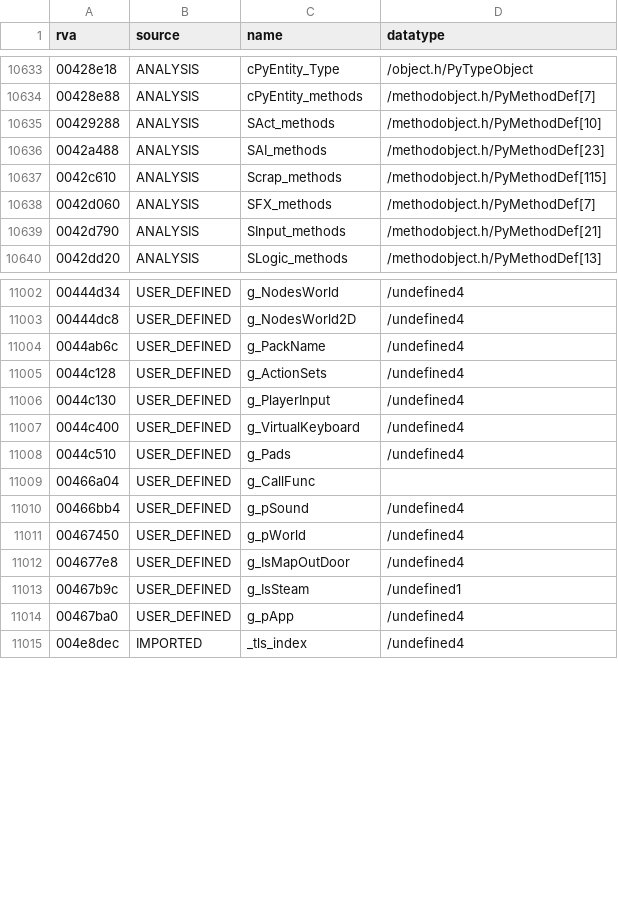
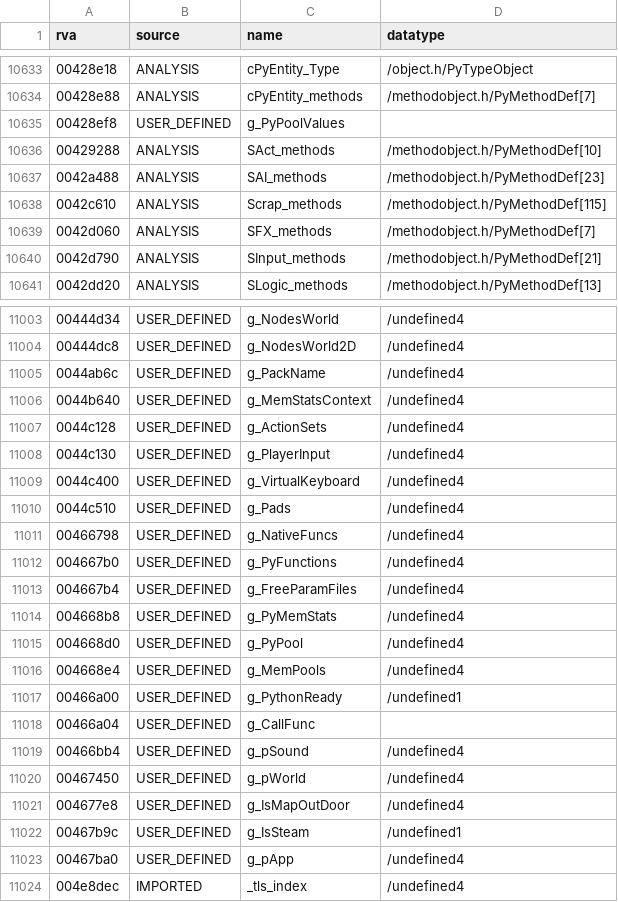
Before and after one commit to Blackwolf1337/scrapland, a TSV file: symbols/globals.tsv, drawn as a sheet; only a part is shown, gaps mark what is left out.

```diff
--- a/symbols/globals.tsv
+++ b/symbols/globals.tsv
@@ -10634,2 +10634,3 @@ rva	source	name	datatype
 00428e88	ANALYSIS	cPyEntity_methods	/methodobject.h/PyMethodDef[7]
+00428ef8	USER_DEFINED	g_PyPoolValues	
 00429288	ANALYSIS	SAct_methods	/methodobject.h/PyMethodDef[10]
@@ -11004,2 +11005,3 @@ rva	source	name	datatype
 0044ab6c	USER_DEFINED	g_PackName	/undefined4
+0044b640	USER_DEFINED	g_MemStatsContext	/undefined4
 0044c128	USER_DEFINED	g_ActionSets	/undefined4
@@ -11008,2 +11010,9 @@ rva	source	name	datatype
 0044c510	USER_DEFINED	g_Pads	/undefined4
+00466798	USER_DEFINED	g_NativeFuncs	/undefined4
+004667b0	USER_DEFINED	g_PyFunctions	/undefined4
+004667b4	USER_DEFINED	g_FreeParamFiles	/undefined4
+004668b8	USER_DEFINED	g_PyMemStats	/undefined4
+004668d0	USER_DEFINED	g_PyPool	/undefined4
+004668e4	USER_DEFINED	g_MemPools	/undefined4
+00466a00	USER_DEFINED	g_PythonReady	/undefined1
 00466a04	USER_DEFINED	g_CallFunc	
```
Also changed, not shown: symbols/functions.tsv, 5 other files.
